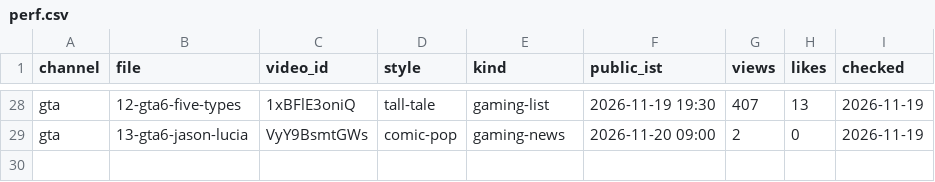
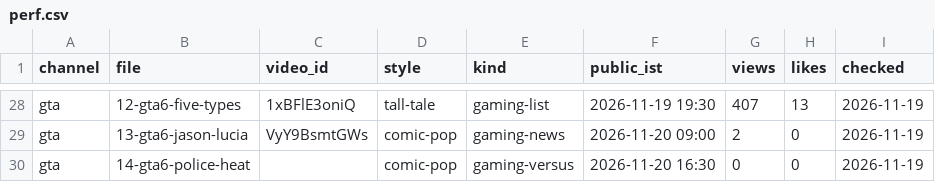
Before and after one commit to ffrastogi737-art/Faltu, a CSV file: shorts-out/perf.csv, drawn as a sheet; only a part is shown, gaps mark what is left out; the diff names each change by its address in the sheet, - before the commit and + after, or states it on an @@ line.

```diff
--- a/shorts-out/perf.csv
+++ b/shorts-out/perf.csv
+row 30: gta | 14-gta6-police-heat |  | comic-pop | gaming-versus | 2026-11-20 16:30 | 0 | 0 | 2026-11-19
```
Also changed, not shown: 6 other files.
